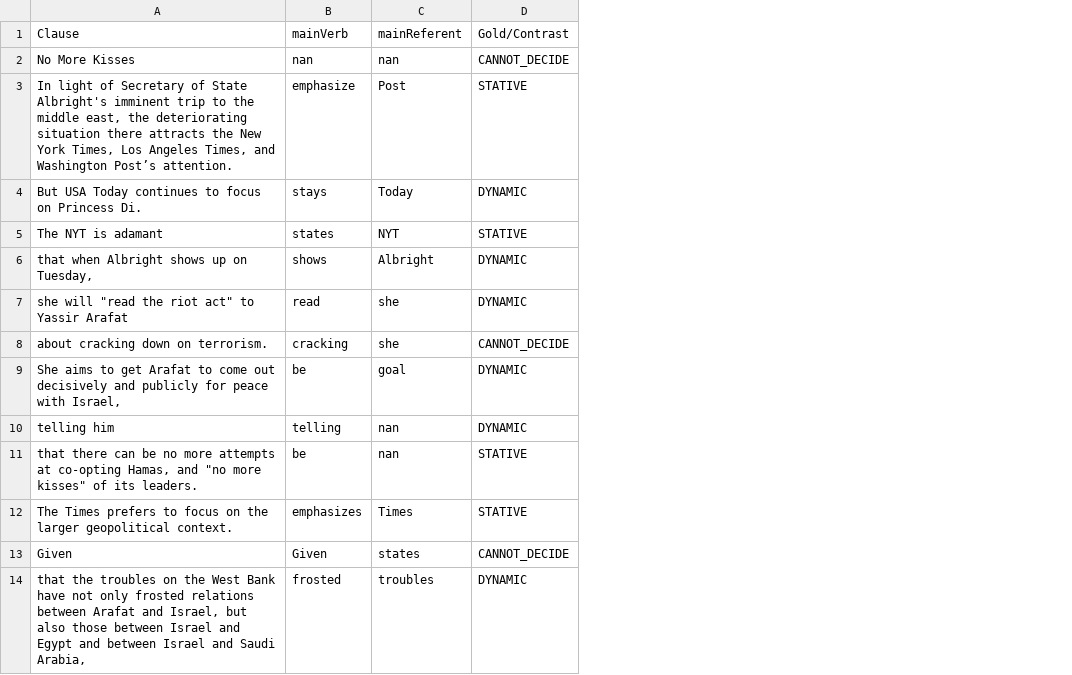
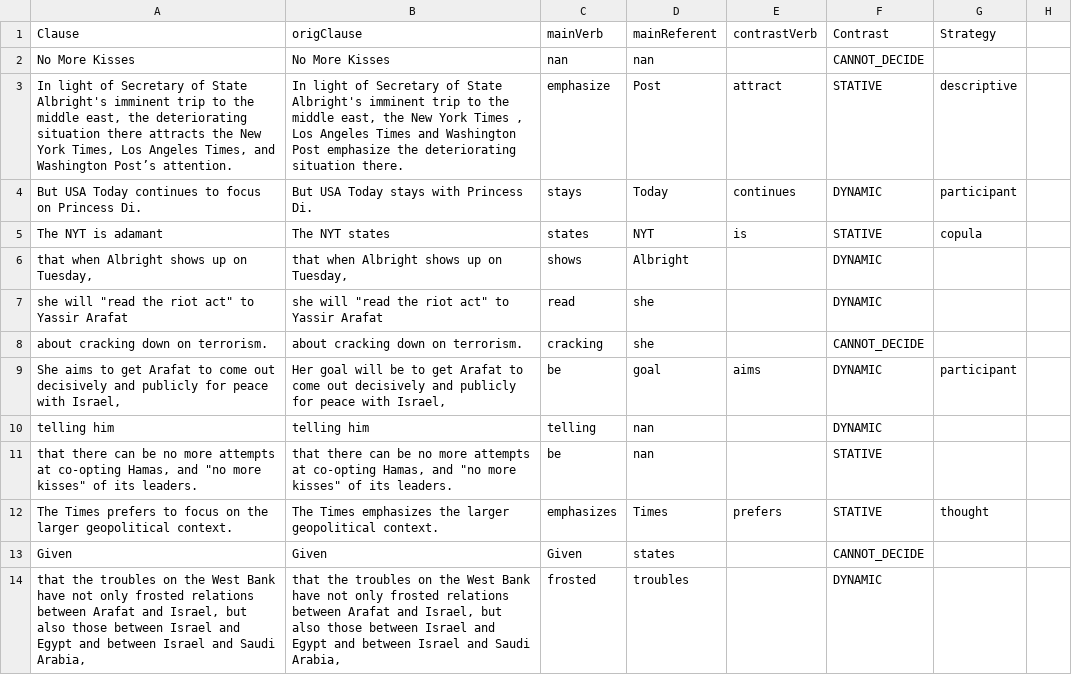
Before and after one commit to dchensta/se_contrast, a CSV file: sd_test_CONTRASTS/journal_Article247_400_contrasts.csv, drawn as a sheet; only a part is shown; addresses are those after the commit; the diff names each change by its address in the sheet, - before the commit and + after, or states it on an @@ line.

```diff
--- a/sd_test_CONTRASTS/journal_Article247_400_contrasts.csv
+++ b/sd_test_CONTRASTS/journal_Article247_400_contrasts.csv
+column B (origClause), rows 2-14: No More Kisses | In light of Secretary of State Albright's imminent trip to the middle east, the New York Times , Los Angeles Times and Washington Post emphasize the deteriorating situation there. | But USA Today stays with Princess Di. | The NYT states | that when Albright shows up on Tuesday, | she will "read the riot act" to Yassir Arafat | about cracking down on terrorism. | Her goal will be to get Arafat to come out decisively and publicly for peace with Israel, | telling him | that there can be no more attempts at co-opting Hamas, and "no more kisses" of its leaders. | The Times emphasizes the larger geopolitical context. | Given | that the troubles on the West Bank have not only frosted relations between Arafat and Israel, but also those between Israel and Egypt and between Israel and Saudi Arabia,
+column E (contrastVerb), rows 3-12: attract | continues | is |  |  |  | aims |  |  | prefers
+column G (Strategy), rows 3-12: descriptive | participant | copula |  |  |  | participant |  |  | thought
+column H, empty
-F1: Gold/Contrast
+F1: Contrast
```
Also changed, not shown: sd_test_output/essays_A_defense_of_Michael_Moore_test.csv, sd_test_output/journal_Article247_400_test.csv, 50 other files.
